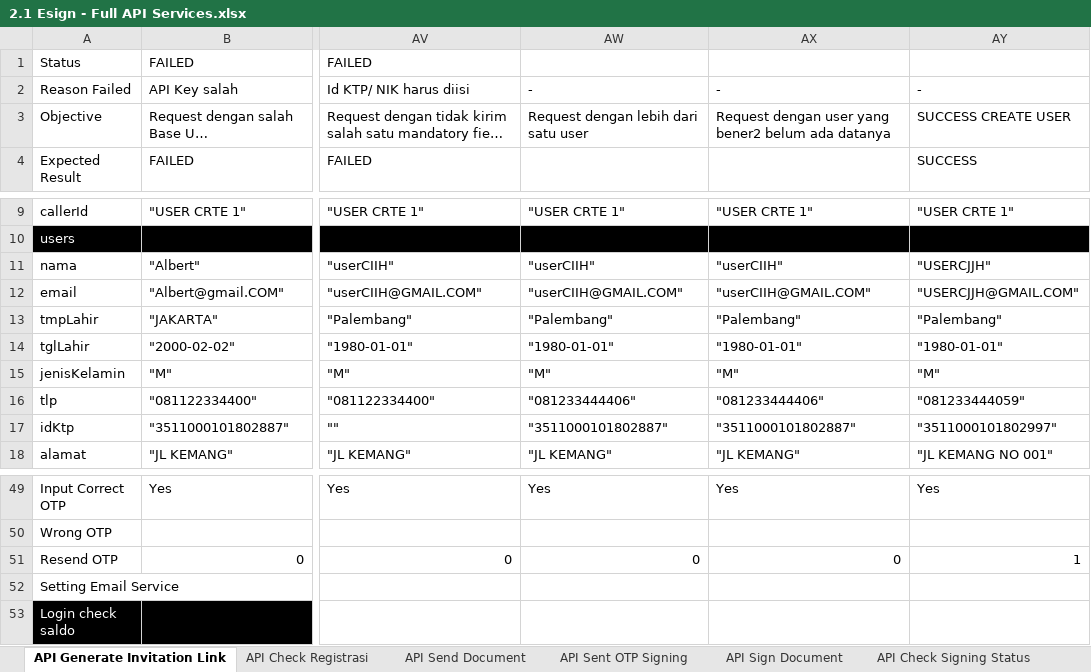
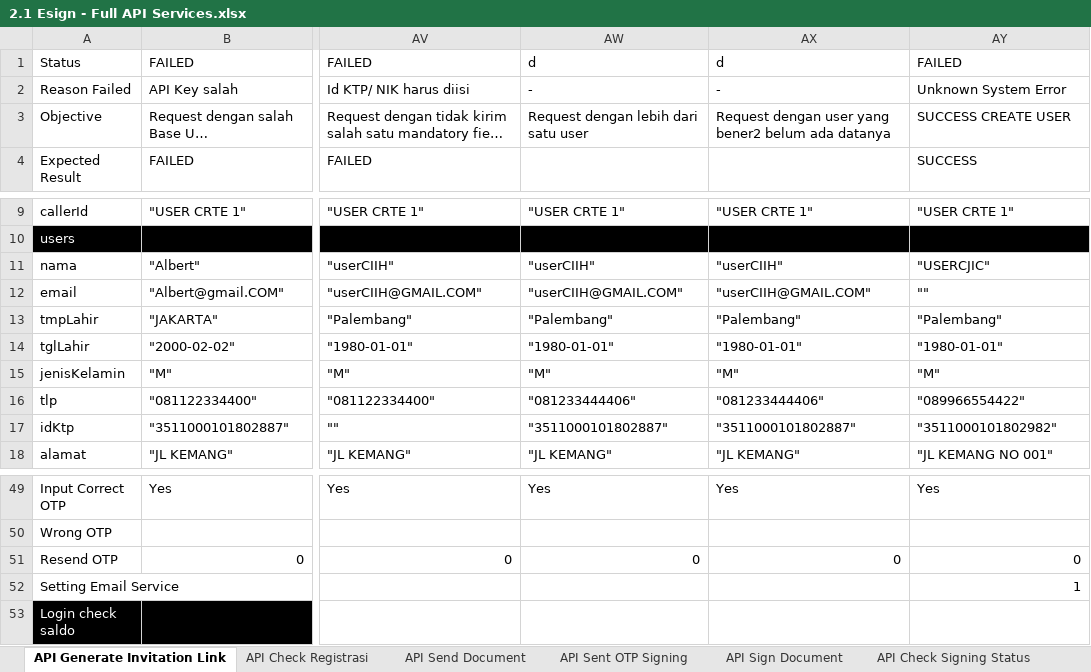
Before and after one commit to qcadins/ATeSign, an Excel workbook: Excel/2.1 Esign - Full API Services.xlsx, sheet API Generate Invitation Link, drawn as a sheet; only a part is shown, gaps mark what is left out; long unchanged cells end in …; values as stored, in another font and other column widths than the file's, no borders; conditional formats not drawn; the diff names each change by its address in the sheet, - before the commit and + after, or states it on an @@ line.

```diff
--- a/Excel/2.1 Esign - Full API Services.xlsx (sheet API Generate Invitation Link)
+++ b/Excel/2.1 Esign - Full API Services.xlsx (sheet API Generate Invitation Link)
-AW1: (empty)
+AW1: d
-AX1: (empty)
+AX1: d
-AY1: (empty)
+AY1: FAILED
-AY2: -
+AY2: Unknown System Error
-AY11: "USERCJJH"
+AY11: "USERCJIC"
-AY12: "USERCJJH@GMAIL.COM"
+AY12: ""
-AY16: "081233444059"
+AY16: "089966554422"
-AY17: "3511000101802997"
+AY17: "3511000101802982"
-AY51: 1
+AY51: 0
-AY52: (empty)
+AY52: 1
```
Also changed, not shown: other sheet tabs.
